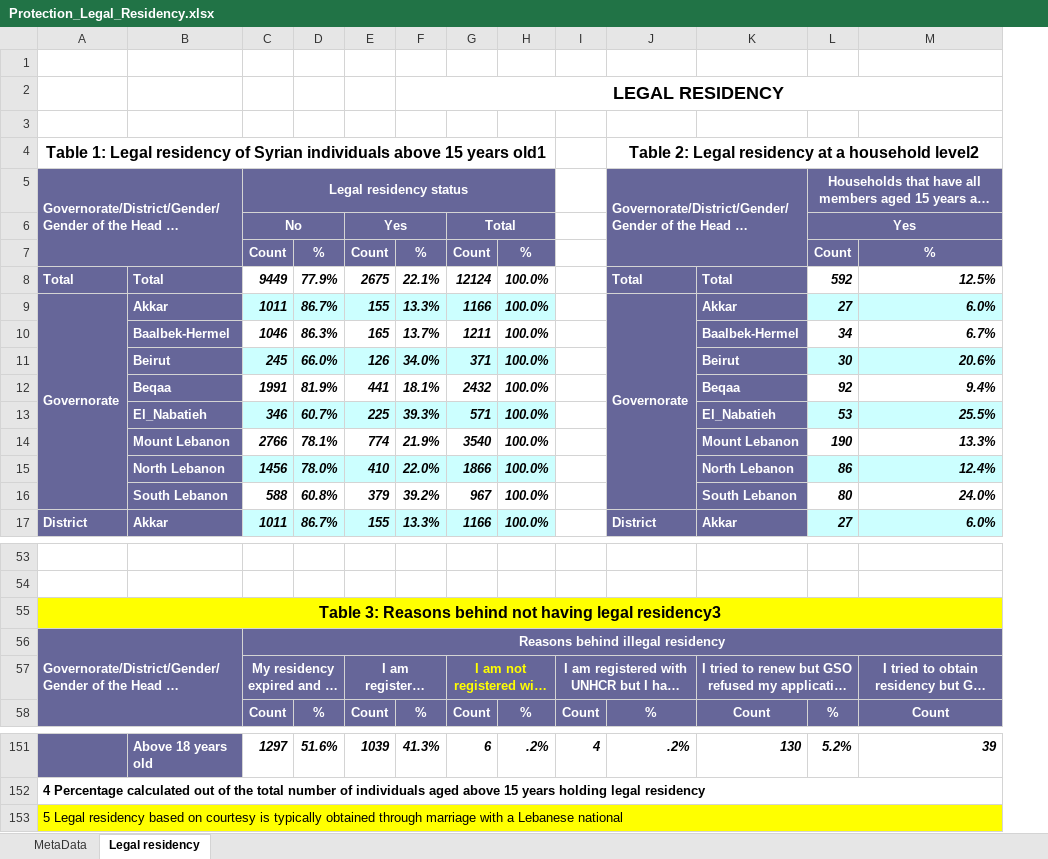
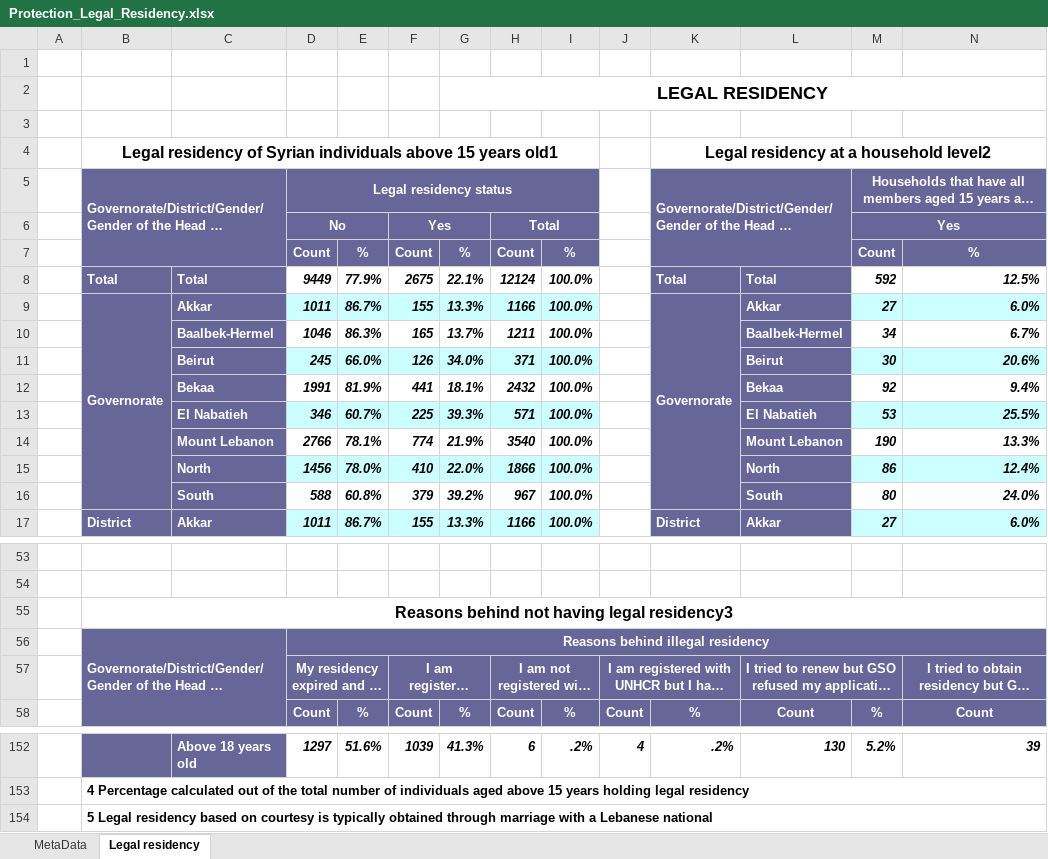
Before and after one commit to HCDX/lebanon-vasyr-portal, an Excel workbook: public/files/protection/Protection_Legal_Residency.xlsx, sheet Legal residency, drawn as a sheet; only a part is shown, gaps mark what is left out; long unchanged cells end in …; values as stored, in another font and other column widths than the file's, no borders; addresses are those after the commit; the diff covers the shown part only; the diff names each change by its address in the sheet, - before the commit and + after, or states it on an @@ line.

```diff
--- a/public/files/protection/Protection_Legal_Residency.xlsx (sheet Legal residency)
+++ b/public/files/protection/Protection_Legal_Residency.xlsx (sheet Legal residency)
+column A, empty
-B4: Table 1: Legal residency…
+B4: Legal residency…
-K4: Table 2: Legal residency at a household level2
+K4: Legal residency at a household level2
-C12: Beqaa
+C12: Bekaa
-L12: Beqaa
+L12: Bekaa
-C13: El_Nabatieh
+C13: El Nabatieh
-L13: El_Nabatieh
+L13: El Nabatieh
-C15: North Lebanon
+C15: North
-L15: North Lebanon
+L15: North
-C16: South Lebanon
+C16: South
-L16: South Lebanon
+L16: South
-B55: Table 3: Reasons behind…
+B55: Reasons behind…
-B55:N55 fill: #FFFF00
+B55:N55 fill: none
-H57 text colour: #FFFF00
+H57 text colour: #FFFFFF
-B154:N154 fill: #FFFF00
+B154:N154 fill: none
-B154 bold: off
+B154 bold: on
```
Also changed, not shown: 1 added row, 11 edited cells and cell formats elsewhere in this sheet, sheet MetaData, public/files/fs_livelihoods_economic/Vault_Livelihoods.xlsx, public/files/health/vault_Health_healthprotectioncrosstabs.xlsx, 52 other files.
